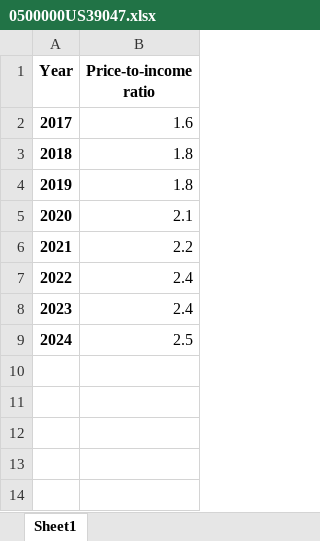
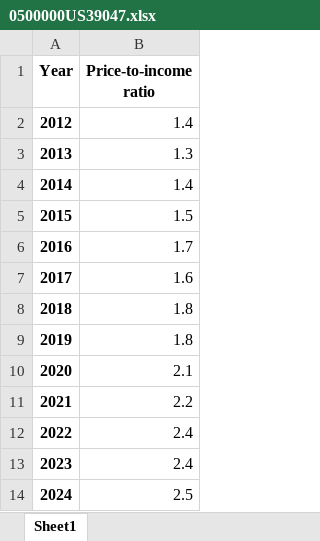
Before and after one commit to jinskeep-morpc/insights-housingprice, an Excel workbook: output_data/charts/0500000US39047.xlsx, sheet Sheet1, drawn as a sheet; values as stored, in another font and other column widths than the file's, no borders; charts and pictures not drawn; the diff names each change by its address in the sheet, - before the commit and + after, or states it on an @@ line.

```diff
--- a/output_data/charts/0500000US39047.xlsx (sheet Sheet1)
+++ b/output_data/charts/0500000US39047.xlsx (sheet Sheet1)
+row 2: 2012 | 1.4
+row 3: 2013 | 1.3
+row 4: 2014 | 1.4
+row 5: 2015 | 1.5
+row 6: 2016 | 1.7
```
Also changed, not shown: charts or pictures, output_data/charts/0500000US39045.xlsx, output_data/charts/0500000US39073.xlsx, 35 other files.
